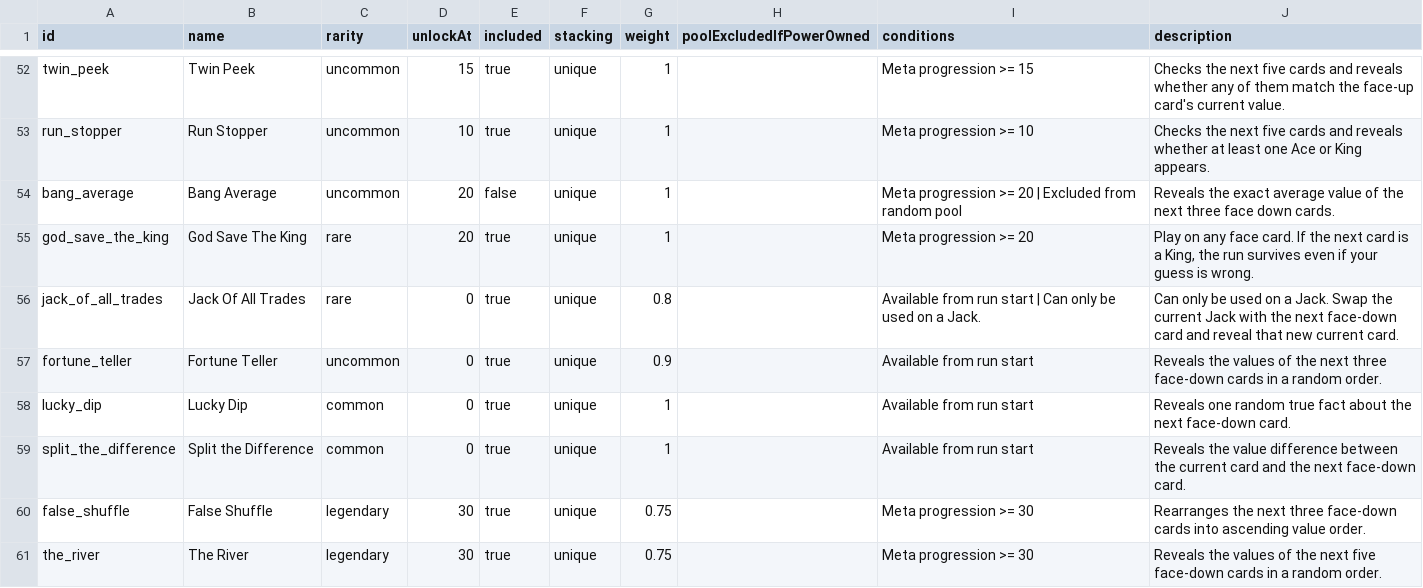
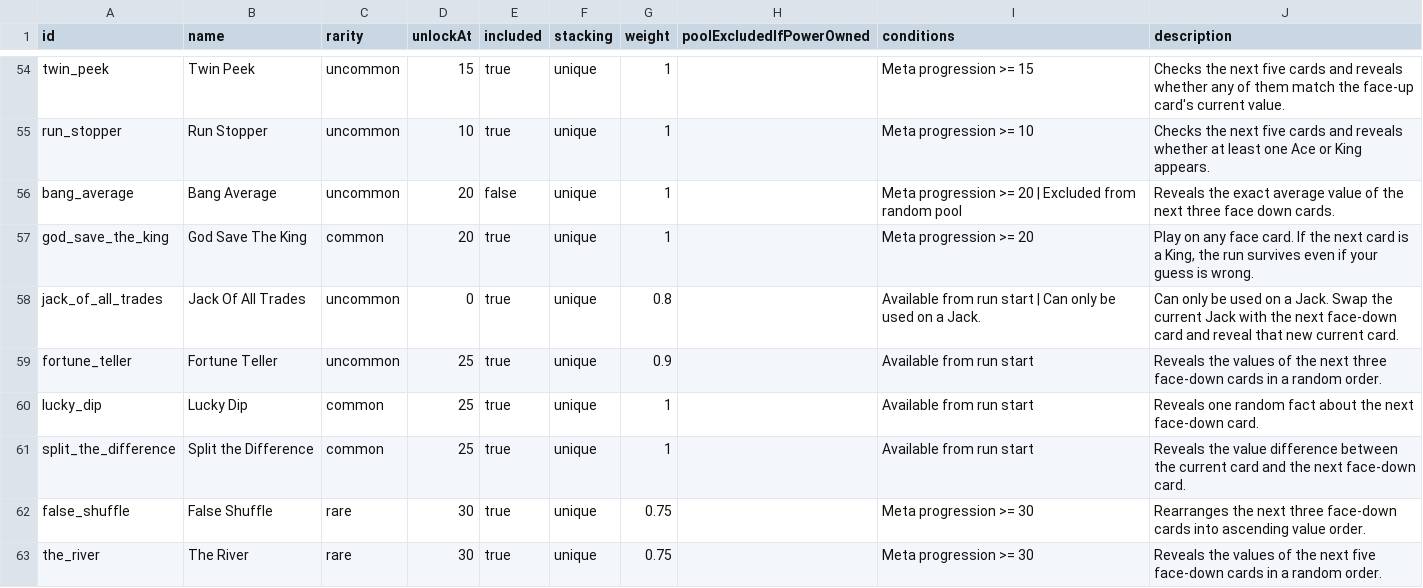
Before and after one commit to byronic-games/52, a CSV file: cheat-catalog.csv, drawn as a sheet; only a part is shown, gaps mark what is left out; the diff covers the shown part only.

```diff
--- a/cheat-catalog.csv
+++ b/cheat-catalog.csv
@@ -54,8 +56,8 @@
 "bang_average","Bang Average","uncommon","20","false","unique","1","","Meta progression >= 20 | Excluded from random pool","Reveals the exact average value of the next three face down cards."
-"god_save_the_king","God Save The King","rare","20","true","unique","1","","Meta progression >= 20","Play on any face card. If the next card is a King, the run survives even if your guess is wrong."
-"jack_of_all_trades","Jack Of All Trades","rare","0","true","unique","0.8","","Available from run start | Can only be used on a Jack.","Can only be used on a Jack. Swap the current Jack with the next face-down card and reveal that new current card."
-"fortune_teller","Fortune Teller","uncommon","0","true","unique","0.9","","Available from run start","Reveals the values of the next three face-down cards in a random order."
-"lucky_dip","Lucky Dip","common","0","true","unique","1","","Available from run start","Reveals one random true fact about the next face-down card."
-"split_the_difference","Split the Difference","common","0","true","unique","1","","Available from run start","Reveals the value difference between the current card and the next face-down card."
-"false_shuffle","False Shuffle","legendary","30","true","unique","0.75","","Meta progression >= 30","Rearranges the next three face-down cards into ascending value order."
-"the_river","The River","legendary","30","true","unique","0.75","","Meta progression >= 30","Reveals the values of the next five face-down cards in a random order."
+"god_save_the_king","God Save The King","common","20","true","unique","1","","Meta progression >= 20","Play on any face card. If the next card is a King, the run survives even if your guess is wrong."
+"jack_of_all_trades","Jack Of All Trades","uncommon","0","true","unique","0.8","","Available from run start | Can only be used on a Jack.","Can only be used on a Jack. Swap the current Jack with the next face-down card and reveal that new current card."
+"fortune_teller","Fortune Teller","uncommon","25","true","unique","0.9","","Available from run start","Reveals the values of the next three face-down cards in a random order."
+"lucky_dip","Lucky Dip","common","25","true","unique","1","","Available from run start","Reveals one random fact about the next face-down card."
+"split_the_difference","Split the Difference","common","25","true","unique","1","","Available from run start","Reveals the value difference between the current card and the next face-down card."
+"false_shuffle","False Shuffle","rare","30","true","unique","0.75","","Meta progression >= 30","Rearranges the next three face-down cards into ascending value order."
+"the_river","The River","rare","30","true","unique","0.75","","Meta progression >= 30","Reveals the values of the next five face-down cards in a random order."
```
Also changed, not shown: 4 added rows, 1 removed row and 53 edited cells elsewhere in this file, 4 other files.
